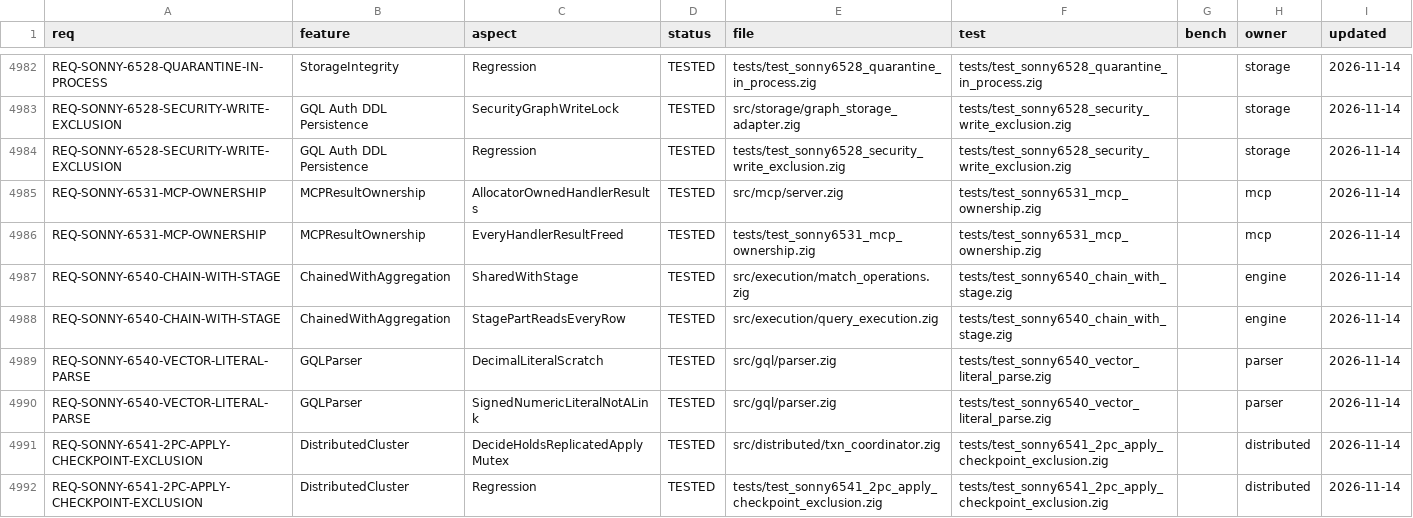
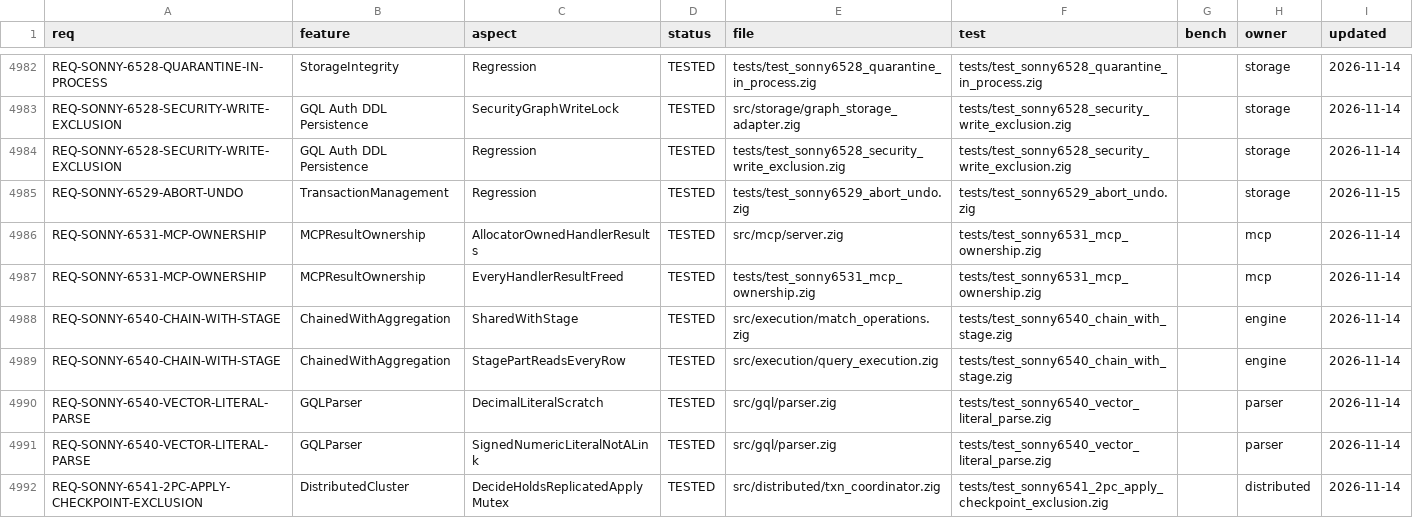
Before and after one commit to geodedb/geode, a CSV file: tools/canaryscan/status.csv, drawn as a sheet; only a part is shown, gaps mark what is left out; the shorter side is filled out with more unchanged rows.

Commit message:
test(storage): a rolled-back or failed write leaves nothing in memory or after a restart (SONNY-6529)
Real-server regression for the graph-storage 0.4.16 abort semantics
(abortTxn undoes the transaction's writes). Twelve shapes - ROLLBACK after
CREATE, SET/REMOVE, DETACH DELETE, MERGE, relationship CREATE and SET,
label add/remove; a statement failing on its last row inside a transaction
(then COMMIT and ROLLBACK) and in auto-commit - run once with the
transaction rolled back in the same request (the session's engine
transaction still open) and once over separate requests. Each shape's
nodes, relationships, properties and labels must equal the setup state
over another connection, after a clean restart (shutdown checkpoint) and
after a SIGKILL restart, and the graph must still take committed writes.

Passes on graph-storage 0.4.15: geode's own undo records compensate every
shape. It guards the pin, where the engine's abort undoes the same writes.

```diff
--- a/tools/canaryscan/status.csv
+++ b/tools/canaryscan/status.csv
@@ -4984,2 +4984,3 @@ REQ-SONNY-6528-SECURITY-WRITE-EXCLUSION,GQL Auth DDL Persistence,SecurityGraphWr
 REQ-SONNY-6528-SECURITY-WRITE-EXCLUSION,GQL Auth DDL Persistence,Regression,TESTED,tests/test_sonny6528_security_write_exclusion.zig,tests/test_sonny6528_security_write_exclusion.zig,,storage,2026-11-14
+REQ-SONNY-6529-ABORT-UNDO,TransactionManagement,Regression,TESTED,tests/test_sonny6529_abort_undo.zig,tests/test_sonny6529_abort_undo.zig,,storage,2026-11-15
 REQ-SONNY-6531-MCP-OWNERSHIP,MCPResultOwnership,AllocatorOwnedHandlerResults,TESTED,src/mcp/server.zig,tests/test_sonny6531_mcp_ownership.zig,,mcp,2026-11-14
```
Also changed, not shown: docs/status.csv, 3 other files.
